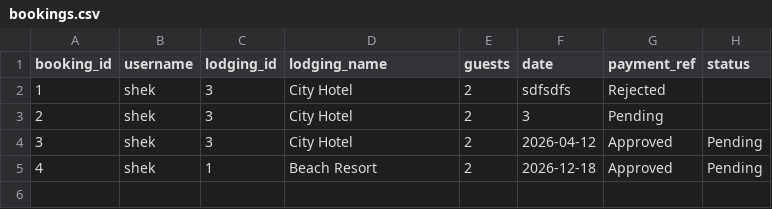
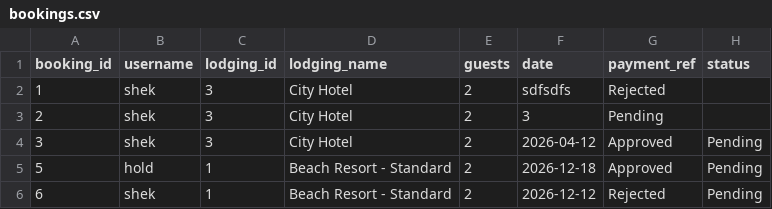
Before and after one commit to Shekina-Tautho/ProgLang-Reserva, a CSV file: files/bookings.csv, drawn as a sheet.

```diff
--- a/files/bookings.csv
+++ b/files/bookings.csv
@@ -4,2 +4,3 @@ booking_id,username,lodging_id,lodging_name,guests,date,payment_ref,status
 3,shek,3,City Hotel,2,2026-04-12,Approved,Pending
-4,shek,1,Beach Resort,2,2026-12-18,Approved,Pending
+5,hold,1,Beach Resort - Standard,2,2026-12-18,Approved,Pending
+6,shek,1,Beach Resort - Standard,2,2026-12-12,Rejected,Pending
```
Also changed, not shown: 4 other files.
